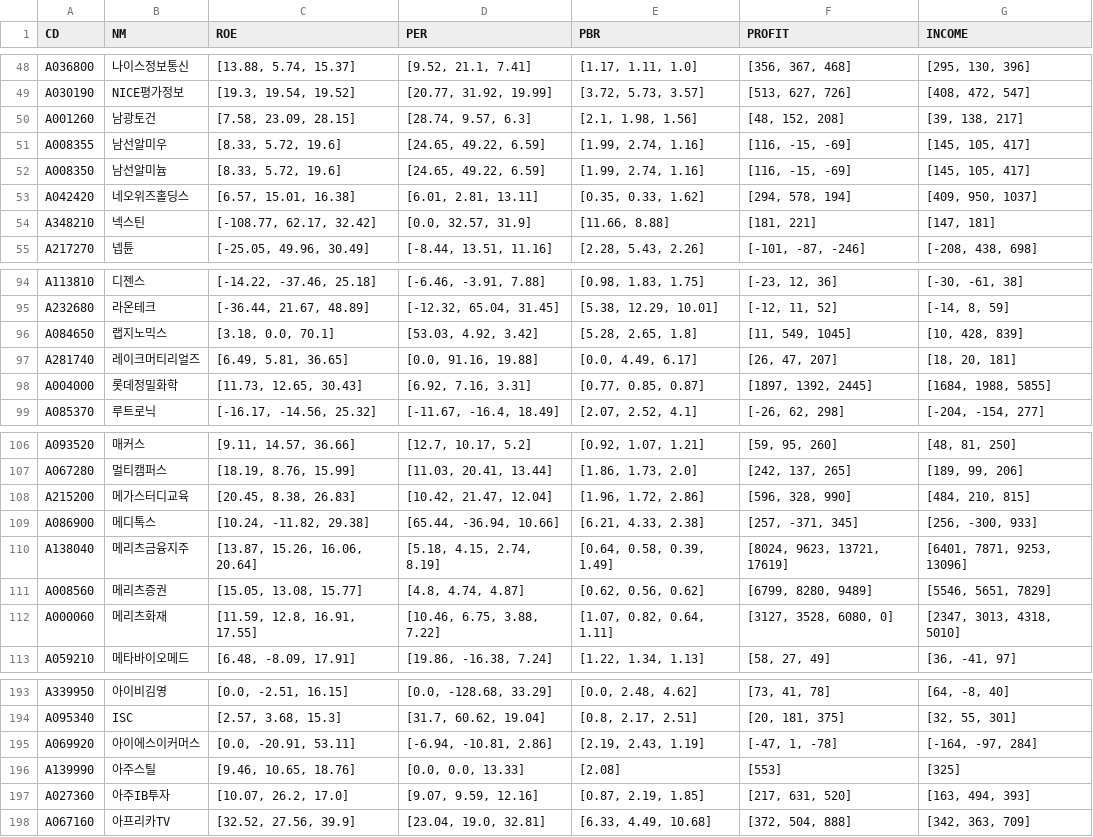
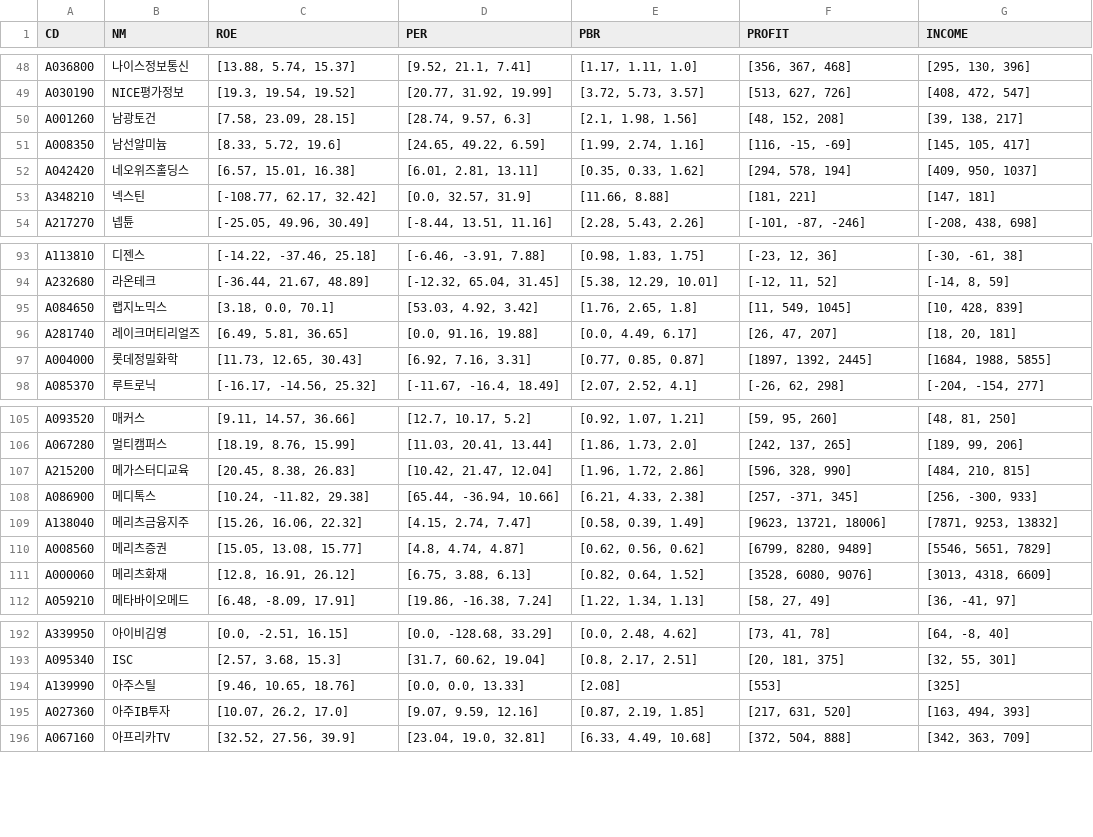
Before and after one commit to etlers/quant, a CSV file: bs_analysis/balance_sheet.csv, drawn as a sheet; only a part is shown, gaps mark what is left out.

```diff
--- a/bs_analysis/balance_sheet.csv
+++ b/bs_analysis/balance_sheet.csv
@@ -50,3 +50,2 @@ A030190,NICE평가정보,"[19.3, 19.54, 19.52]","[20.77, 31.92, 19.99]","[3.72,
 A001260,남광토건,"[7.58, 23.09, 28.15]","[28.74, 9.57, 6.3]","[2.1, 1.98, 1.56]","[48, 152, 208]","[39, 138, 217]"
-A008355,남선알미우,"[8.33, 5.72, 19.6]","[24.65, 49.22, 6.59]","[1.99, 2.74, 1.16]","[116, -15, -69]","[145, 105, 417]"
 A008350,남선알미늄,"[8.33, 5.72, 19.6]","[24.65, 49.22, 6.59]","[1.99, 2.74, 1.16]","[116, -15, -69]","[145, 105, 417]"
@@ -95,3 +94,3 @@ A113810,디젠스,"[-14.22, -37.46, 25.18]","[-6.46, -3.91, 7.88]","[0.98, 1.83,
 A232680,라온테크,"[-36.44, 21.67, 48.89]","[-12.32, 65.04, 31.45]","[5.38, 12.29, 10.01]","[-12, 11, 52]","[-14, 8, 59]"
-A084650,랩지노믹스,"[3.18, 0.0, 70.1]","[53.03, 4.92, 3.42]","[5.28, 2.65, 1.8]","[11, 549, 1045]","[10, 428, 839]"
+A084650,랩지노믹스,"[3.18, 0.0, 70.1]","[53.03, 4.92, 3.42]","[1.76, 2.65, 1.8]","[11, 549, 1045]","[10, 428, 839]"
 A281740,레이크머티리얼즈,"[6.49, 5.81, 36.65]","[0.0, 91.16, 19.88]","[0.0, 4.49, 6.17]","[26, 47, 207]","[18, 20, 181]"
@@ -109,5 +108,5 @@ A215200,메가스터디교육,"[20.45, 8.38, 26.83]","[10.42, 21.47, 12.04]","[1
 A086900,메디톡스,"[10.24, -11.82, 29.38]","[65.44, -36.94, 10.66]","[6.21, 4.33, 2.38]","[257, -371, 345]","[256, -300, 933]"
-A138040,메리츠금융지주,"[13.87, 15.26, 16.06, 20.64]","[5.18, 4.15, 2.74, 8.19]","[0.64, 0.58, 0.39, 1.49]","[8024, 9623, 13721, 17619]","[6401, 7871, 9253, 13096]"
+A138040,메리츠금융지주,"[15.26, 16.06, 22.32]","[4.15, 2.74, 7.47]","[0.58, 0.39, 1.49]","[9623, 13721, 18006]","[7871, 9253, 13832]"
 A008560,메리츠증권,"[15.05, 13.08, 15.77]","[4.8, 4.74, 4.87]","[0.62, 0.56, 0.62]","[6799, 8280, 9489]","[5546, 5651, 7829]"
-A000060,메리츠화재,"[11.59, 12.8, 16.91, 17.55]","[10.46, 6.75, 3.88, 7.22]","[1.07, 0.82, 0.64, 1.11]","[3127, 3528, 6080, 0]","[2347, 3013, 4318, 5010]"
+A000060,메리츠화재,"[12.8, 16.91, 26.12]","[6.75, 3.88, 6.13]","[0.82, 0.64, 1.52]","[3528, 6080, 9076]","[3013, 4318, 6609]"
 A059210,메타바이오메드,"[6.48, -8.09, 17.91]","[19.86, -16.38, 7.24]","[1.22, 1.34, 1.13]","[58, 27, 49]","[36, -41, 97]"
@@ -194,3 +193,2 @@ A339950,아이비김영,"[0.0, -2.51, 16.15]","[0.0, -128.68, 33.29]","[0.0, 2.4
 A095340,ISC,"[2.57, 3.68, 15.3]","[31.7, 60.62, 19.04]","[0.8, 2.17, 2.51]","[20, 181, 375]","[32, 55, 301]"
-A069920,아이에스이커머스,"[0.0, -20.91, 53.11]","[-6.94, -10.81, 2.86]","[2.19, 2.43, 1.19]","[-47, 1, -78]","[-164, -97, 284]"
 A139990,아주스틸,"[9.46, 10.65, 18.76]","[0.0, 0.0, 13.33]",[2.08],[553],[325]
```
Also changed, not shown: bs_analysis/no_data.csv, bs_analysis/recent_deal.csv, 4 other files.
